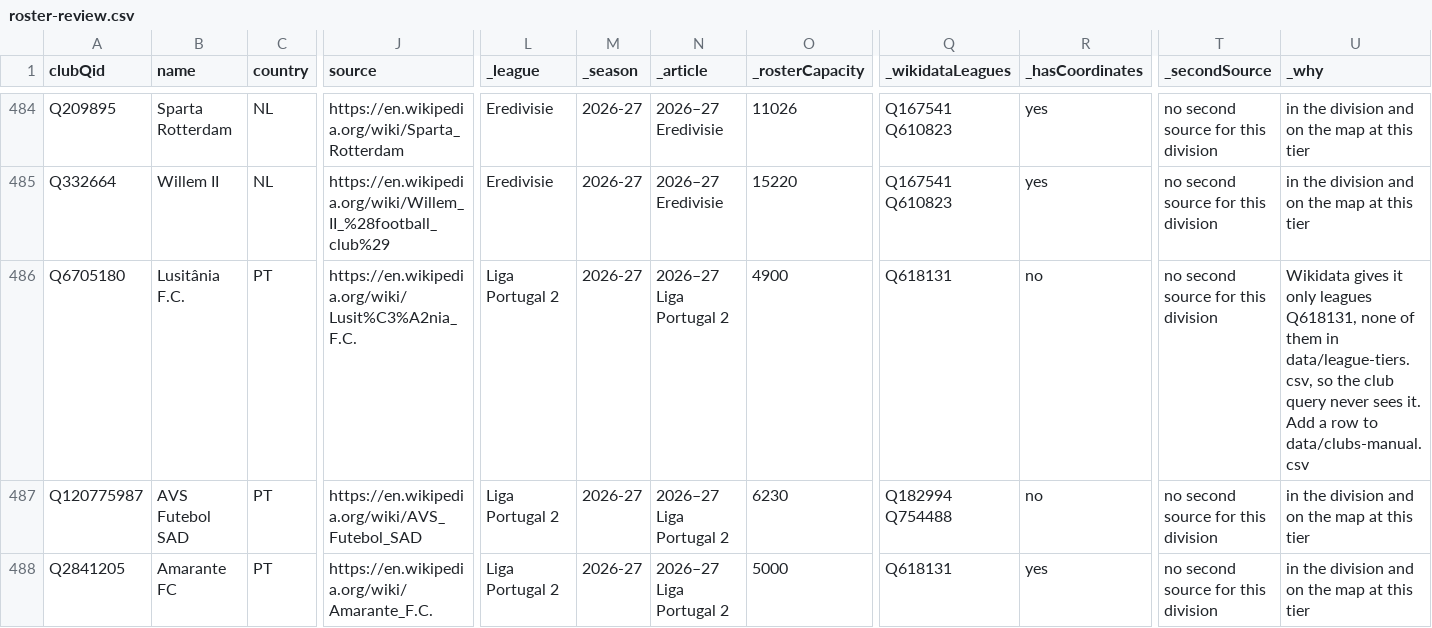
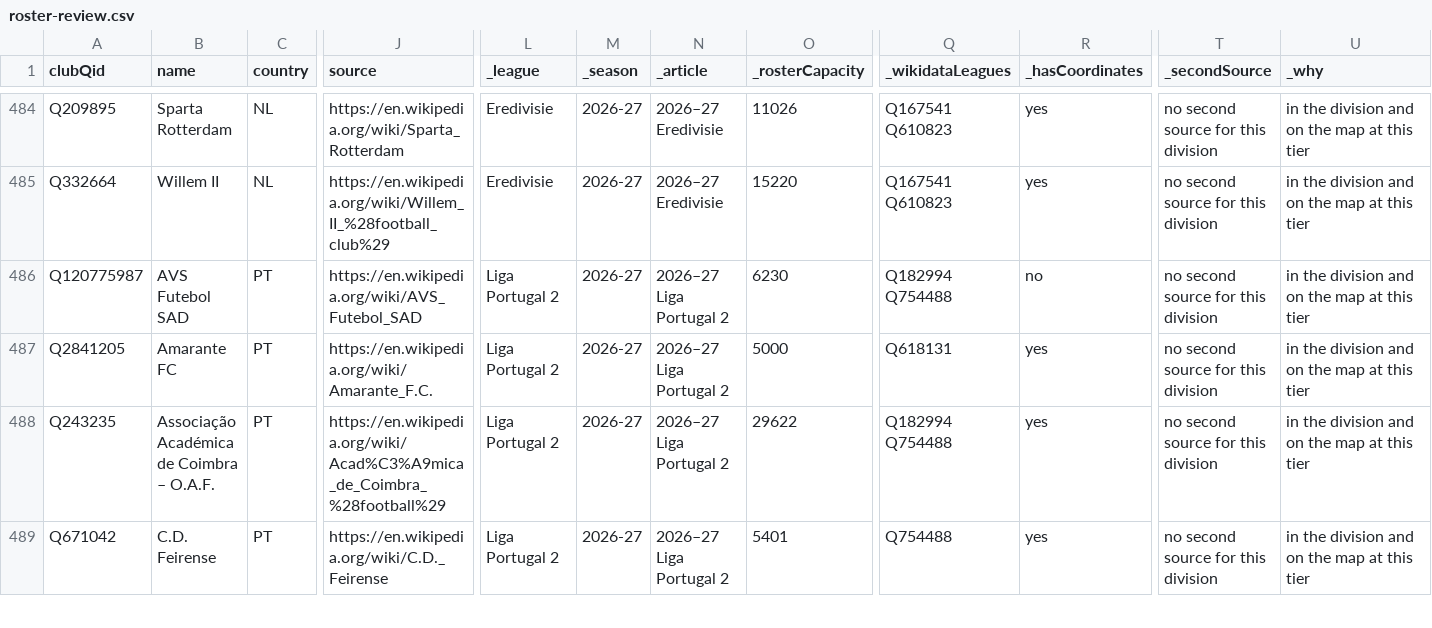
Before and after one commit to AlexGrozavul/Football, a CSV file: data/clubs/roster-review.csv, drawn as a sheet; only a part is shown, gaps mark what is left out; the shorter side is filled out with more unchanged rows; removed rows and columns are numbered as before the commit, all else as after; rows hold the shown columns only; the diff covers the shown part only; the diff names each change by its address in the sheet, - before the commit and + after, or states it on an @@ line.

```diff
--- a/data/clubs/roster-review.csv
+++ b/data/clubs/roster-review.csv
-row 486: Q6705180 | Lusitânia F.C. | PT | https://en.wikipedia.org/wiki/Lusit%C3%A2nia_F.C. | Liga Portugal 2 | 2026-27 | 2026–27 Liga Portugal 2 | 4900 | Q618131 | no | no second source for this division | Wikidata gives it only leagues Q618131, none of them in data/league-tiers.csv, so the club query never sees it. Add a row to data/clubs-manual.csv
```
Also changed, not shown: 2 added rows and 1 removed row elsewhere in this file.
